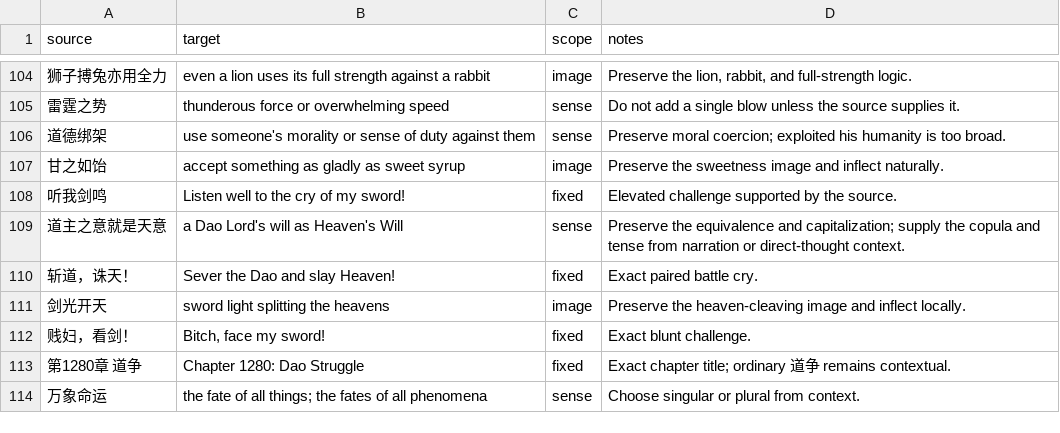
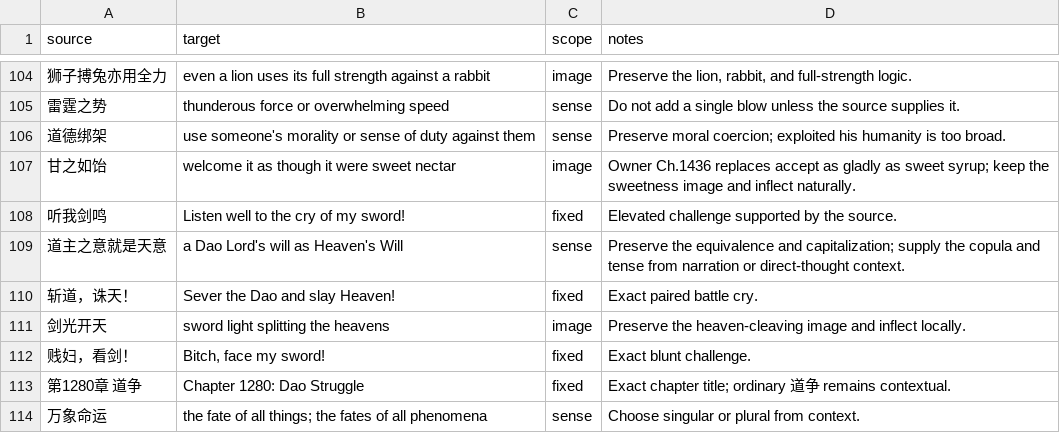
Before and after one commit to RoyUnconquerable/Translation, a TSV file: chatgpt/glossary/phrase-memory.tsv, drawn as a sheet; only a part is shown, gaps mark what is left out.

```diff
--- a/chatgpt/glossary/phrase-memory.tsv
+++ b/chatgpt/glossary/phrase-memory.tsv
@@ -106,3 +106,3 @@ source	target	scope	notes
 道德绑架	use someone's morality or sense of duty against them	sense	Preserve moral coercion; exploited his humanity is too broad.
-甘之如饴	accept something as gladly as sweet syrup	image	Preserve the sweetness image and inflect naturally.
+甘之如饴	welcome it as though it were sweet nectar	image	Owner Ch.1436 replaces accept as gladly as sweet syrup; keep the sweetness image and inflect naturally.
 听我剑鸣	Listen well to the cry of my sword!	fixed	Elevated challenge supported by the source.
```
Also changed, not shown: chatgpt/chapters/ledger.tsv, chatgpt/glossary/entities.tsv, 7 other files.
